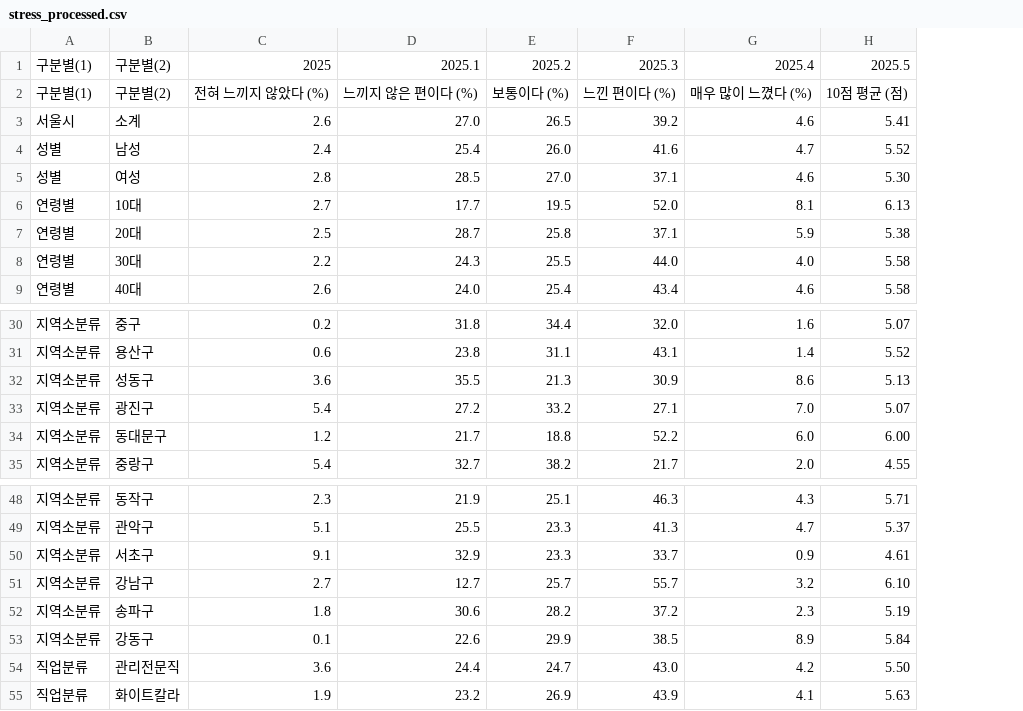
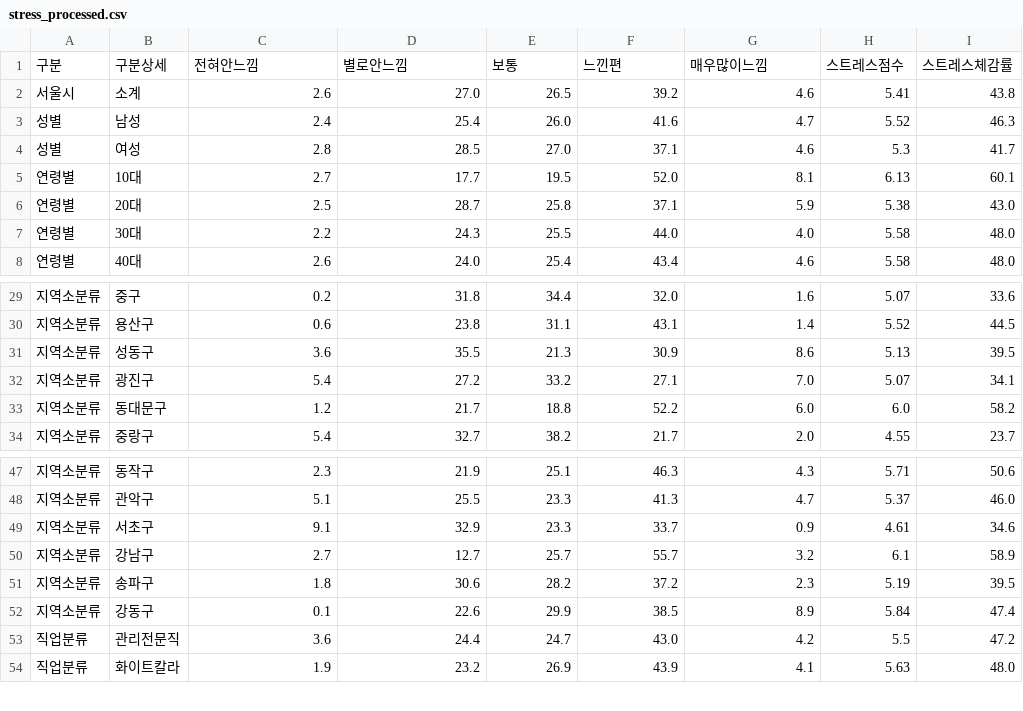
Before and after one commit to soobin4753/stress_happy_analysis, a CSV file: data/processed/stress_processed.csv, drawn as a sheet; only a part is shown, gaps mark what is left out; removed rows and columns are numbered as before the commit, all else as after; the diff names each change by its address in the sheet, - before the commit and + after, or states it on an @@ line.

```diff
--- a/data/processed/stress_processed.csv
+++ b/data/processed/stress_processed.csv
+column I, rows 2-8: 43.8 | 46.3 | 41.7 | 60.1 | 43.0 | 48.0 | 48.0; rows 29-34: 33.6 | 44.5 | 39.5 | 34.1 | 58.2 | 23.7; rows 47-54: 50.6 | 46.0 | 34.6 | 58.9 | 39.5 | 47.4 | 47.2 | 48.0
-row 1: 구분별(1) | 구분별(2) | 2025 | 2025.1 | 2025.2 | 2025.3 | 2025.4 | 2025.5
-row 2: 구분별(1) | 구분별(2) | 전혀 느끼지 않았다 (%) | 느끼지 않은 편이다 (%) | 보통이다 (%) | 느낀 편이다 (%) | 매우 많이 느꼈다 (%) | 10점 평균 (점)
+row 1: 구분 | 구분상세 | 전혀안느낌 | 별로안느낌 | 보통 | 느낀편 | 매우많이느낌 | 스트레스점수 | 스트레스체감률
-H4: 5.30
+H4: 5.3
-H33: 6.00
+H33: 6.0
-H50: 6.10
+H50: 6.1
-H53: 5.50
+H53: 5.5
```
Also changed, not shown: data/processed/commute_processed.csv, data/processed/happiness_processed.csv, 4 other files.
